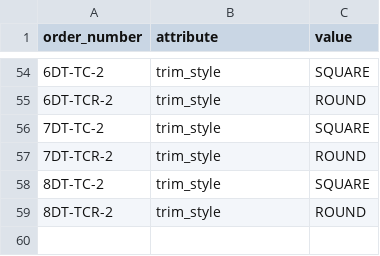
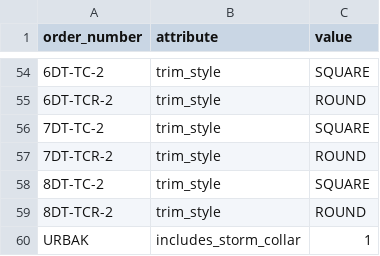
Before and after one commit to project-creason/chimney_planner, a CSV file: catalog/lines/DT/attributes.csv, drawn as a sheet; only a part is shown, gaps mark what is left out; the diff names each change by its address in the sheet, - before the commit and + after, or states it on an @@ line.

```diff
--- a/catalog/lines/DT/attributes.csv
+++ b/catalog/lines/DT/attributes.csv
+row 60: URBAK | includes_storm_collar | 1
```
Also changed, not shown: catalog/shared/attribute_defs.csv, catalog/shared/rule_defs.csv, 7 other files.
